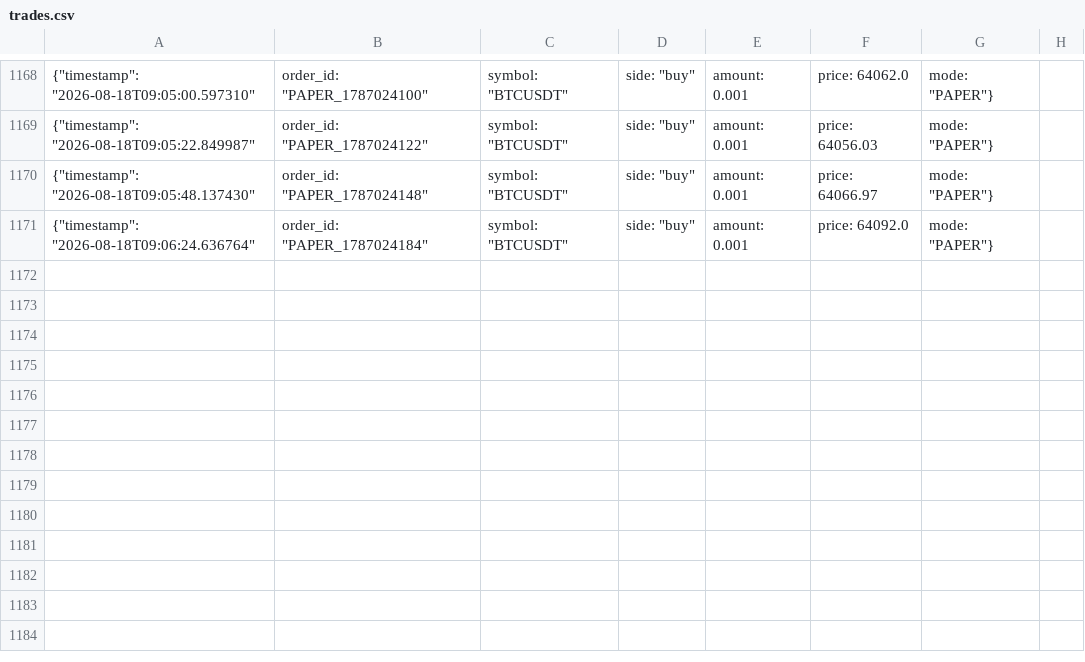
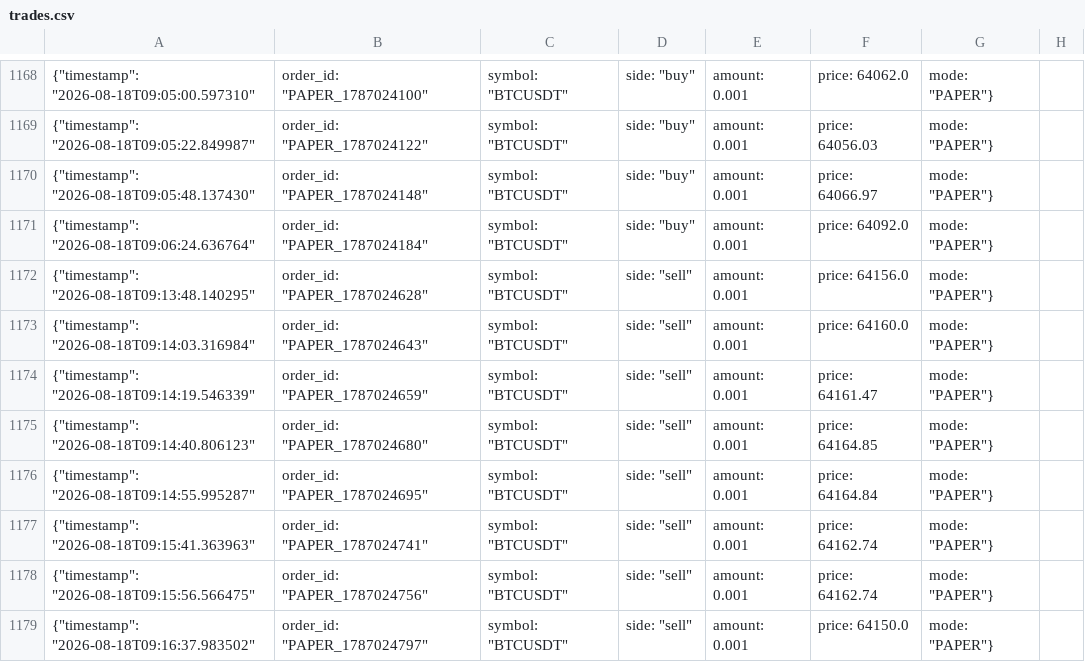
Before and after one commit to rammaruboina-rgb/people-trade-ai, a CSV file: trades.csv, drawn as a sheet; only a part is shown, gaps mark what is left out; the diff names each change by its address in the sheet, - before the commit and + after, or states it on an @@ line.

Commit message:
feat: Add prominent live trade notifications and flashing alert feed to terminal dashboard

```diff
--- a/trades.csv
+++ b/trades.csv
+row 1172: {"timestamp": "2026-08-18T09:13:48.140295" | order_id: "PAPER_1787024628" | symbol: "BTCUSDT" | side: "sell" | amount: 0.001 | price: 64156.0 | mode: "PAPER"}
+row 1173: {"timestamp": "2026-08-18T09:14:03.316984" | order_id: "PAPER_1787024643" | symbol: "BTCUSDT" | side: "sell" | amount: 0.001 | price: 64160.0 | mode: "PAPER"}
+row 1174: {"timestamp": "2026-08-18T09:14:19.546339" | order_id: "PAPER_1787024659" | symbol: "BTCUSDT" | side: "sell" | amount: 0.001 | price: 64161.47 | mode: "PAPER"}
+row 1175: {"timestamp": "2026-08-18T09:14:40.806123" | order_id: "PAPER_1787024680" | symbol: "BTCUSDT" | side: "sell" | amount: 0.001 | price: 64164.85 | mode: "PAPER"}
+row 1176: {"timestamp": "2026-08-18T09:14:55.995287" | order_id: "PAPER_1787024695" | symbol: "BTCUSDT" | side: "sell" | amount: 0.001 | price: 64164.84 | mode: "PAPER"}
+row 1177: {"timestamp": "2026-08-18T09:15:41.363963" | order_id: "PAPER_1787024741" | symbol: "BTCUSDT" | side: "sell" | amount: 0.001 | price: 64162.74 | mode: "PAPER"}
+row 1178: {"timestamp": "2026-08-18T09:15:56.566475" | order_id: "PAPER_1787024756" | symbol: "BTCUSDT" | side: "sell" | amount: 0.001 | price: 64162.74 | mode: "PAPER"}
+row 1179: {"timestamp": "2026-08-18T09:16:37.983502" | order_id: "PAPER_1787024797" | symbol: "BTCUSDT" | side: "sell" | amount: 0.001 | price: 64150.0 | mode: "PAPER"}
```
Also changed, not shown: 2 other files.
